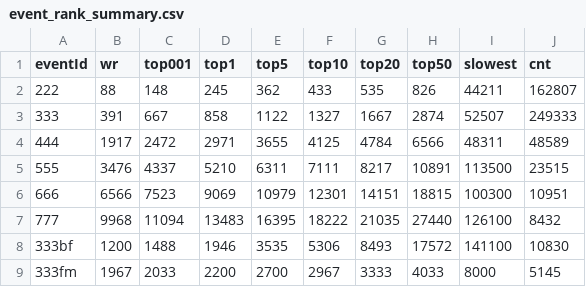
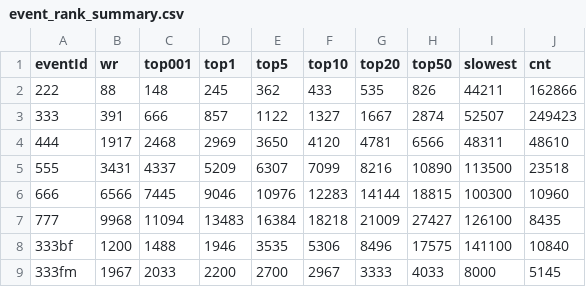
Before and after one commit to Cuber-Feng/cuberlevel, a CSV file: event_rank_summary.csv, drawn as a sheet; only a part is shown; the diff covers the shown part only.

```diff
--- a/event_rank_summary.csv
+++ b/event_rank_summary.csv
@@ -1,9 +1,9 @@
 eventId,wr,top001,top1,top5,top10,top20,top50,slowest,cnt
-222,88,148,245,362,433,535,826,44211,162807
-333,391,667,858,1122,1327,1667,2874,52507,249333
-444,1917,2472,2971,3655,4125,4784,6566,48311,48589
-555,3476,4337,5210,6311,7111,8217,10891,113500,23515
-666,6566,7523,9069,10979,12301,14151,18815,100300,10951
-777,9968,11094,13483,16395,18222,21035,27440,126100,8432
-333bf,1200,1488,1946,3535,5306,8493,17572,141100,10830
+222,88,148,245,362,433,535,826,44211,162866
+333,391,666,857,1122,1327,1667,2874,52507,249423
+444,1917,2468,2969,3650,4120,4781,6566,48311,48610
+555,3431,4337,5209,6307,7099,8216,10890,113500,23518
+666,6566,7445,9046,10976,12283,14144,18815,100300,10960
+777,9968,11094,13483,16384,18218,21009,27427,126100,8435
+333bf,1200,1488,1946,3535,5306,8496,17575,141100,10840
 333fm,1967,2033,2200,2700,2967,3333,4033,8000,5145
```
Also changed, not shown: 43 edited cells elsewhere in this file, 3 other files.
